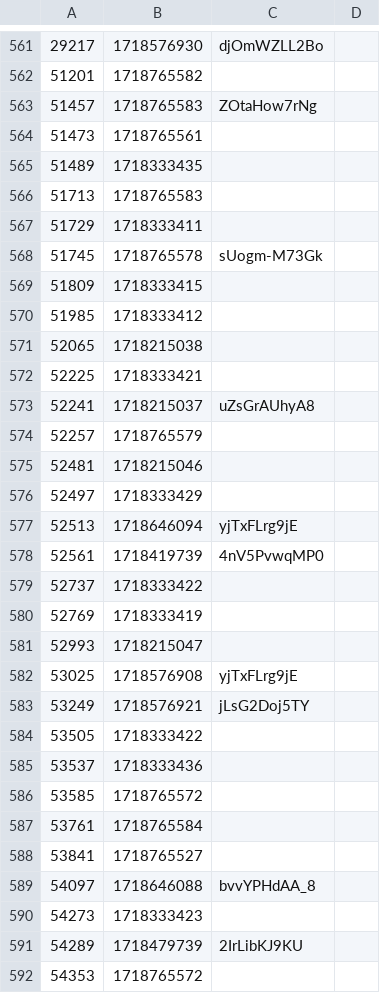
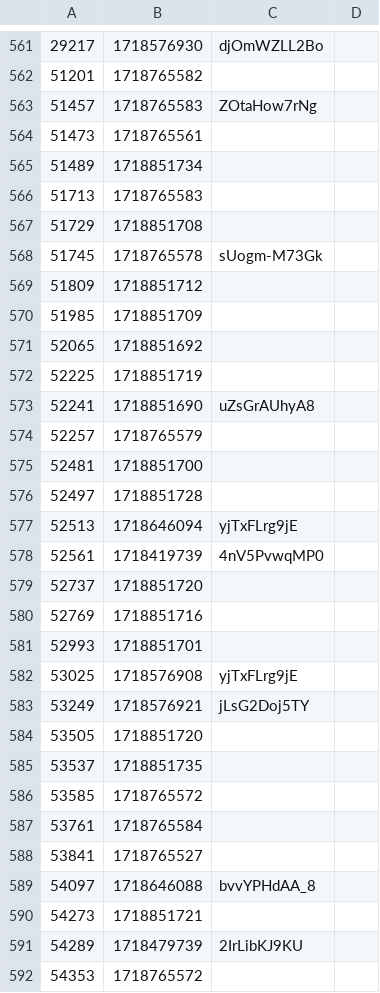
Before and after one commit to volodymyrspace/assets, a CSV file: definitions/videos.csv, drawn as a sheet; only a part is shown, gaps mark what is left out; the diff covers the shown part only.

Commit message:
videos - Thu Jun 20 2024

```diff
--- a/definitions/videos.csv
+++ b/definitions/videos.csv
@@ -564,23 +564,23 @@
 51473,1718765561,
-51489,1718333435,
+51489,1718851734,
 51713,1718765583,
-51729,1718333411,
+51729,1718851708,
 51745,1718765578,sUogm-M73Gk
-51809,1718333415,
-51985,1718333412,
-52065,1718215038,
-52225,1718333421,
-52241,1718215037,uZsGrAUhyA8
+51809,1718851712,
+51985,1718851709,
+52065,1718851692,
+52225,1718851719,
+52241,1718851690,uZsGrAUhyA8
 52257,1718765579,
-52481,1718215046,
-52497,1718333429,
+52481,1718851700,
+52497,1718851728,
 52513,1718646094,yjTxFLrg9jE
 52561,1718419739,4nV5PvwqMP0
-52737,1718333422,
-52769,1718333419,
-52993,1718215047,
+52737,1718851720,
+52769,1718851716,
+52993,1718851701,
 53025,1718576908,yjTxFLrg9jE
 53249,1718576921,jLsG2Doj5TY
-53505,1718333422,
-53537,1718333436,
+53505,1718851720,
+53537,1718851735,
 53585,1718765572,
@@ -589,3 +589,3 @@
 54097,1718646088,bvvYPHdAA_8
-54273,1718333423,
+54273,1718851721,
 54289,1718479739,2IrLibKJ9KU
```
Also changed, not shown: 89 edited cells elsewhere in this file.
